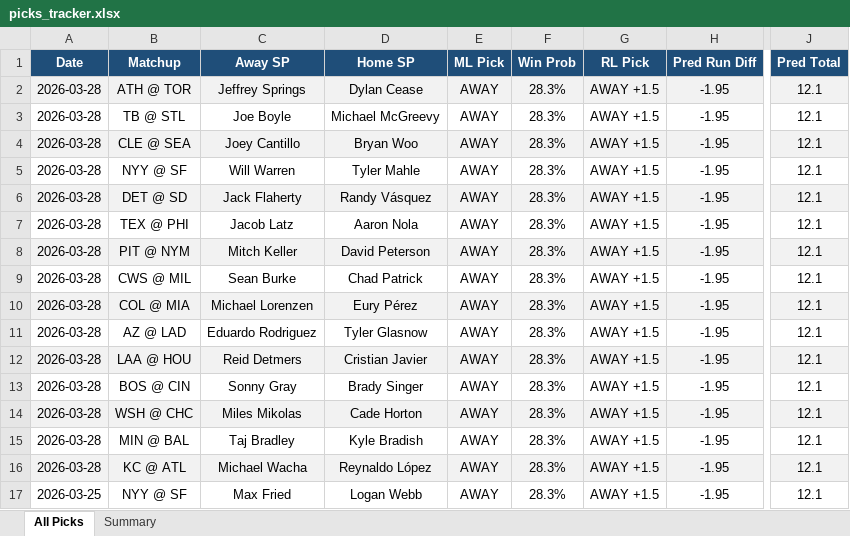
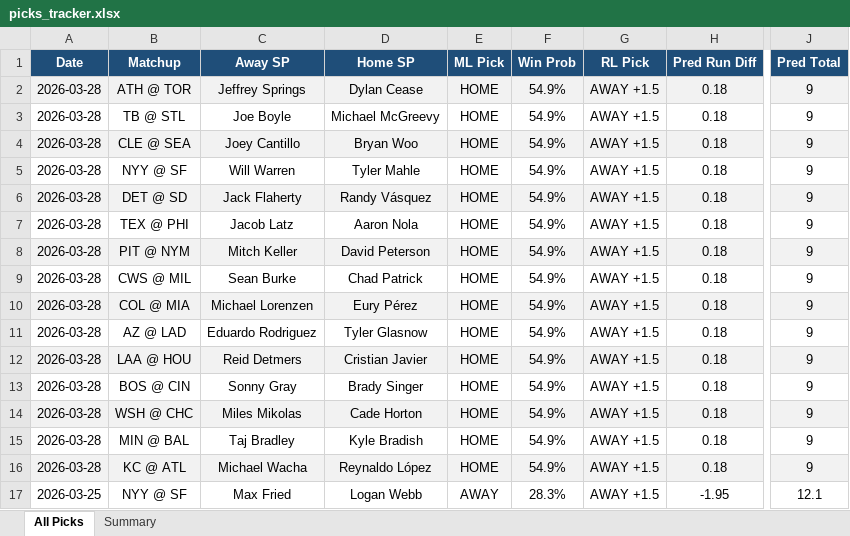
Before and after one commit to leod306/mlb-model, an Excel workbook: reports/picks_tracker.xlsx, sheet All Picks, drawn as a sheet; only a part is shown, gaps mark what is left out; values as stored, in another font and other column widths than the file's, no borders; the diff names each change by its address in the sheet, - before the commit and + after, or states it on an @@ line.

```diff
--- a/reports/picks_tracker.xlsx (sheet All Picks)
+++ b/reports/picks_tracker.xlsx (sheet All Picks)
-E2:E16 (ML Pick): AWAY
+E2:E16 (ML Pick): HOME
-F2:F16 (Win Prob): 28.3%
+F2:F16 (Win Prob): 54.9%
-H2:H16 (Pred Run Diff): -1.95
+H2:H16 (Pred Run Diff): 0.18
-J2:J16 (Pred Total): 12.1
+J2:J16 (Pred Total): 9
```
Also changed, not shown: 1 other file.
